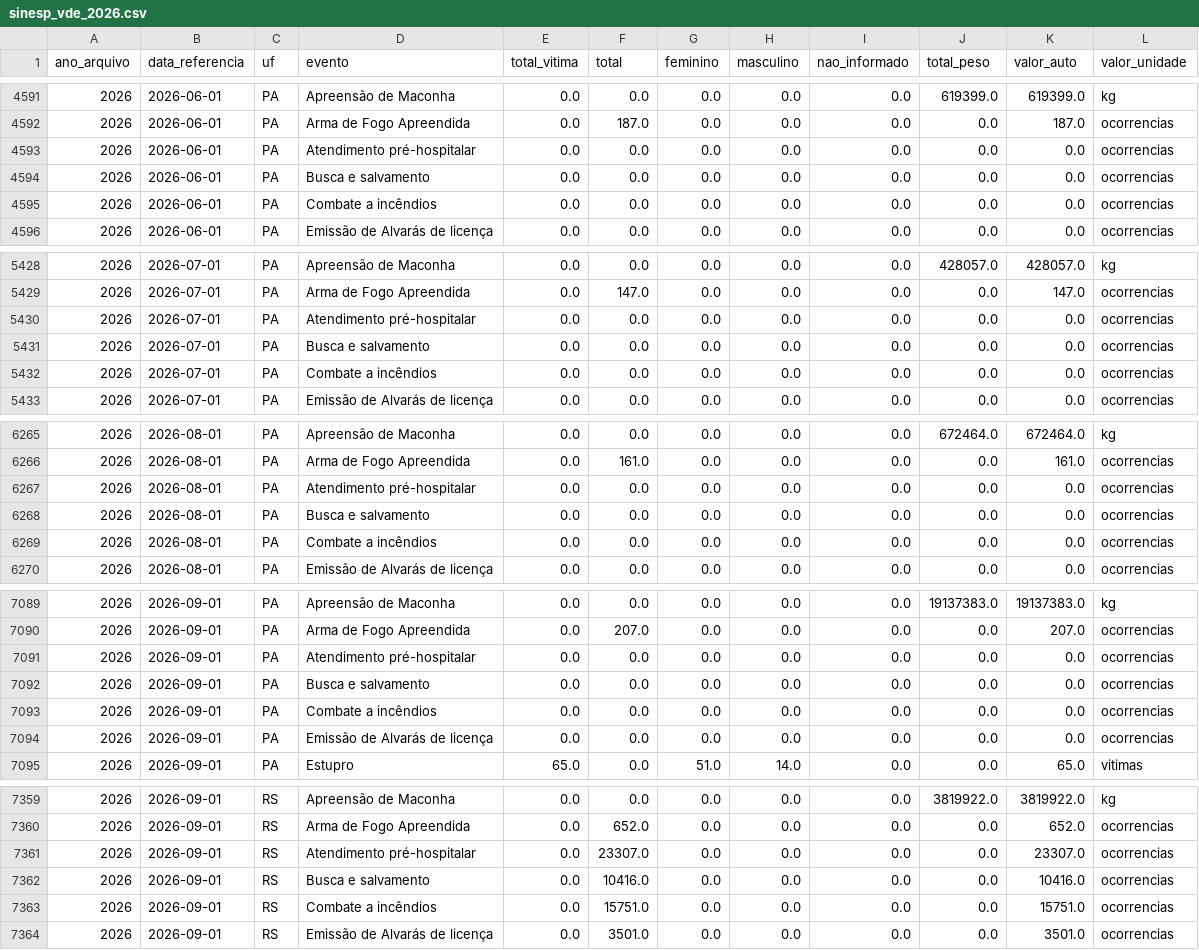
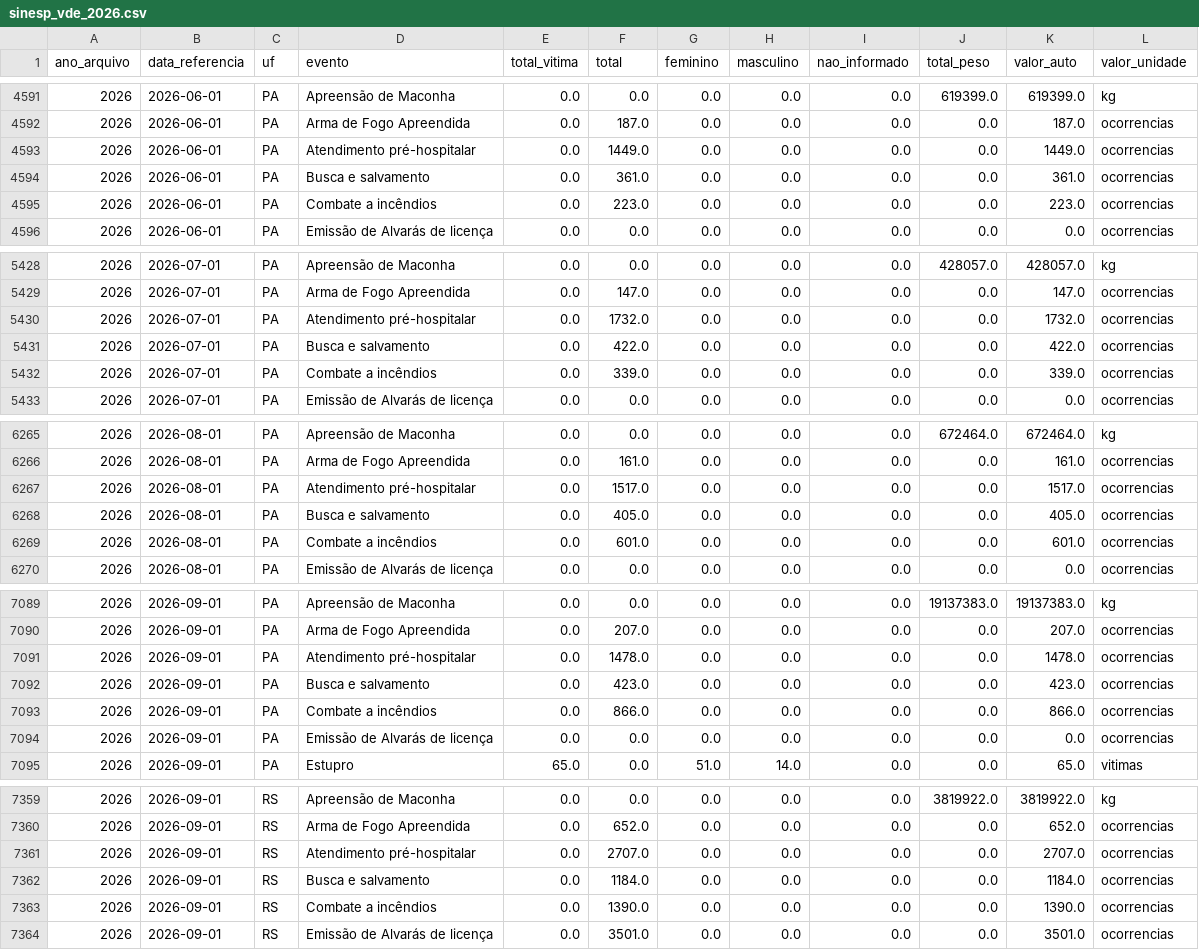
Before and after one commit to tuka1965-glitch/analisador-temporal, a CSV file: data/sinesp_vde_2026.csv, drawn as a sheet; only a part is shown, gaps mark what is left out; the diff covers the shown part only.

```diff
--- a/data/sinesp_vde_2026.csv
+++ b/data/sinesp_vde_2026.csv
@@ -4592,5 +4592,5 @@
 2026,2026-06-01,PA,Arma de Fogo Apreendida,0.0,187.0,0.0,0.0,0.0,0.0,187.0,ocorrencias
-2026,2026-06-01,PA,Atendimento pré-hospitalar,0.0,0.0,0.0,0.0,0.0,0.0,0.0,ocorrencias
-2026,2026-06-01,PA,Busca e salvamento,0.0,0.0,0.0,0.0,0.0,0.0,0.0,ocorrencias
-2026,2026-06-01,PA,Combate a incêndios,0.0,0.0,0.0,0.0,0.0,0.0,0.0,ocorrencias
+2026,2026-06-01,PA,Atendimento pré-hospitalar,0.0,1449.0,0.0,0.0,0.0,0.0,1449.0,ocorrencias
+2026,2026-06-01,PA,Busca e salvamento,0.0,361.0,0.0,0.0,0.0,0.0,361.0,ocorrencias
+2026,2026-06-01,PA,Combate a incêndios,0.0,223.0,0.0,0.0,0.0,0.0,223.0,ocorrencias
 2026,2026-06-01,PA,Emissão de Alvarás de licença,0.0,0.0,0.0,0.0,0.0,0.0,0.0,ocorrencias
@@ -5429,5 +5429,5 @@
 2026,2026-07-01,PA,Arma de Fogo Apreendida,0.0,147.0,0.0,0.0,0.0,0.0,147.0,ocorrencias
-2026,2026-07-01,PA,Atendimento pré-hospitalar,0.0,0.0,0.0,0.0,0.0,0.0,0.0,ocorrencias
-2026,2026-07-01,PA,Busca e salvamento,0.0,0.0,0.0,0.0,0.0,0.0,0.0,ocorrencias
-2026,2026-07-01,PA,Combate a incêndios,0.0,0.0,0.0,0.0,0.0,0.0,0.0,ocorrencias
+2026,2026-07-01,PA,Atendimento pré-hospitalar,0.0,1732.0,0.0,0.0,0.0,0.0,1732.0,ocorrencias
+2026,2026-07-01,PA,Busca e salvamento,0.0,422.0,0.0,0.0,0.0,0.0,422.0,ocorrencias
+2026,2026-07-01,PA,Combate a incêndios,0.0,339.0,0.0,0.0,0.0,0.0,339.0,ocorrencias
 2026,2026-07-01,PA,Emissão de Alvarás de licença,0.0,0.0,0.0,0.0,0.0,0.0,0.0,ocorrencias
@@ -6266,5 +6266,5 @@
 2026,2026-08-01,PA,Arma de Fogo Apreendida,0.0,161.0,0.0,0.0,0.0,0.0,161.0,ocorrencias
-2026,2026-08-01,PA,Atendimento pré-hospitalar,0.0,0.0,0.0,0.0,0.0,0.0,0.0,ocorrencias
-2026,2026-08-01,PA,Busca e salvamento,0.0,0.0,0.0,0.0,0.0,0.0,0.0,ocorrencias
-2026,2026-08-01,PA,Combate a incêndios,0.0,0.0,0.0,0.0,0.0,0.0,0.0,ocorrencias
+2026,2026-08-01,PA,Atendimento pré-hospitalar,0.0,1517.0,0.0,0.0,0.0,0.0,1517.0,ocorrencias
+2026,2026-08-01,PA,Busca e salvamento,0.0,405.0,0.0,0.0,0.0,0.0,405.0,ocorrencias
+2026,2026-08-01,PA,Combate a incêndios,0.0,601.0,0.0,0.0,0.0,0.0,601.0,ocorrencias
 2026,2026-08-01,PA,Emissão de Alvarás de licença,0.0,0.0,0.0,0.0,0.0,0.0,0.0,ocorrencias
@@ -7090,5 +7090,5 @@
 2026,2026-09-01,PA,Arma de Fogo Apreendida,0.0,207.0,0.0,0.0,0.0,0.0,207.0,ocorrencias
-2026,2026-09-01,PA,Atendimento pré-hospitalar,0.0,0.0,0.0,0.0,0.0,0.0,0.0,ocorrencias
-2026,2026-09-01,PA,Busca e salvamento,0.0,0.0,0.0,0.0,0.0,0.0,0.0,ocorrencias
-2026,2026-09-01,PA,Combate a incêndios,0.0,0.0,0.0,0.0,0.0,0.0,0.0,ocorrencias
+2026,2026-09-01,PA,Atendimento pré-hospitalar,0.0,1478.0,0.0,0.0,0.0,0.0,1478.0,ocorrencias
+2026,2026-09-01,PA,Busca e salvamento,0.0,423.0,0.0,0.0,0.0,0.0,423.0,ocorrencias
+2026,2026-09-01,PA,Combate a incêndios,0.0,866.0,0.0,0.0,0.0,0.0,866.0,ocorrencias
 2026,2026-09-01,PA,Emissão de Alvarás de licença,0.0,0.0,0.0,0.0,0.0,0.0,0.0,ocorrencias
@@ -7360,5 +7360,5 @@
 2026,2026-09-01,RS,Arma de Fogo Apreendida,0.0,652.0,0.0,0.0,0.0,0.0,652.0,ocorrencias
-2026,2026-09-01,RS,Atendimento pré-hospitalar,0.0,23307.0,0.0,0.0,0.0,0.0,23307.0,ocorrencias
-2026,2026-09-01,RS,Busca e salvamento,0.0,10416.0,0.0,0.0,0.0,0.0,10416.0,ocorrencias
-2026,2026-09-01,RS,Combate a incêndios,0.0,15751.0,0.0,0.0,0.0,0.0,15751.0,ocorrencias
+2026,2026-09-01,RS,Atendimento pré-hospitalar,0.0,2707.0,0.0,0.0,0.0,0.0,2707.0,ocorrencias
+2026,2026-09-01,RS,Busca e salvamento,0.0,1184.0,0.0,0.0,0.0,0.0,1184.0,ocorrencias
+2026,2026-09-01,RS,Combate a incêndios,0.0,1390.0,0.0,0.0,0.0,0.0,1390.0,ocorrencias
 2026,2026-09-01,RS,Emissão de Alvarás de licença,0.0,3501.0,0.0,0.0,0.0,0.0,3501.0,ocorrencias
```
Also changed, not shown: 96 edited cells elsewhere in this file, 2 other files.
